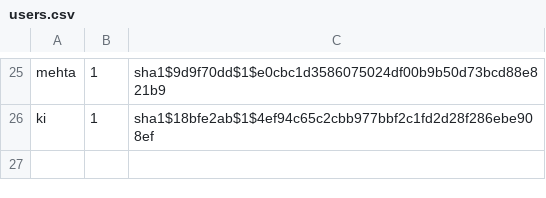
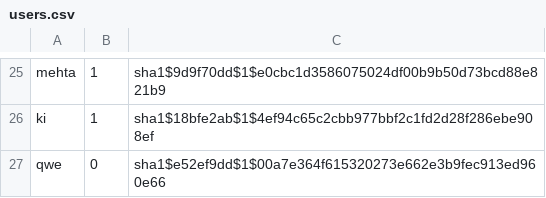
Before and after one commit to noveens/SprintOJ, a CSV file: users.csv, drawn as a sheet; only a part is shown, gaps mark what is left out.

```diff
--- a/users.csv
+++ b/users.csv
@@ -26 +26,2 @@ mehta,1,sha1$9d9f70dd$1$e0cbc1d3586075024df00b9b50d73bcd88e821b9
 ki,1,sha1$18bfe2ab$1$4ef94c65c2cbb977bbf2c1fd2d28f286ebe908ef
+qwe,0,sha1$e52ef9dd$1$00a7e364f615320273e662e3b9fec913ed960e66
```
Also changed, not shown: score.csv, 3 other files.
